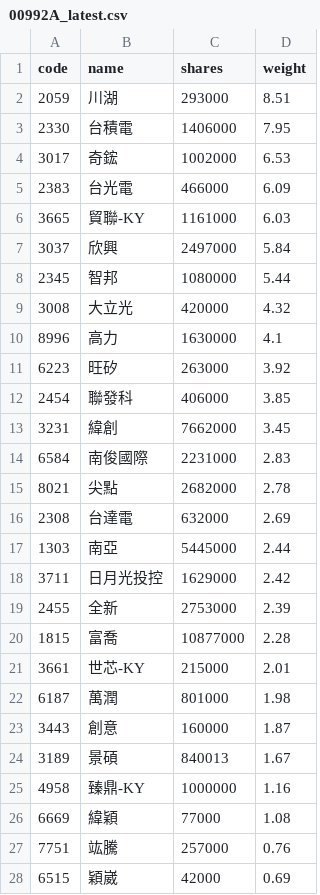
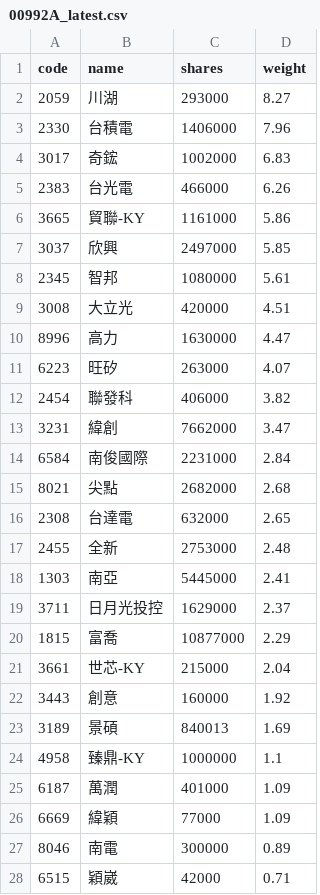
Before and after one commit to 4ru1013/capital-etf-00992a-portfolio, a CSV file: data/out/holdings/00992A_latest.csv, drawn as a sheet; only a part is shown; the diff covers the shown part only.

```diff
--- a/data/out/holdings/00992A_latest.csv
+++ b/data/out/holdings/00992A_latest.csv
@@ -1,28 +1,28 @@
 code,name,shares,weight
-2059,川湖,293000,8.51
-2330,台積電,1406000,7.95
-3017,奇鋐,1002000,6.53
-2383,台光電,466000,6.09
-3665,貿聯-KY,1161000,6.03
-3037,欣興,2497000,5.84
-2345,智邦,1080000,5.44
-3008,大立光,420000,4.32
-8996,高力,1630000,4.1
-6223,旺矽,263000,3.92
-2454,聯發科,406000,3.85
-3231,緯創,7662000,3.45
-6584,南俊國際,2231000,2.83
-8021,尖點,2682000,2.78
-2308,台達電,632000,2.69
-1303,南亞,5445000,2.44
-3711,日月光投控,1629000,2.42
-2455,全新,2753000,2.39
-1815,富喬,10877000,2.28
-3661,世芯-KY,215000,2.01
-6187,萬潤,801000,1.98
-3443,創意,160000,1.87
-3189,景碩,840013,1.67
-4958,臻鼎-KY,1000000,1.16
-6669,緯穎,77000,1.08
-7751,竑騰,257000,0.76
-6515,穎崴,42000,0.69
+2059,川湖,293000,8.27
+2330,台積電,1406000,7.96
+3017,奇鋐,1002000,6.83
+2383,台光電,466000,6.26
+3665,貿聯-KY,1161000,5.86
+3037,欣興,2497000,5.85
+2345,智邦,1080000,5.61
+3008,大立光,420000,4.51
+8996,高力,1630000,4.47
+6223,旺矽,263000,4.07
+2454,聯發科,406000,3.82
+3231,緯創,7662000,3.47
+6584,南俊國際,2231000,2.84
+8021,尖點,2682000,2.68
+2308,台達電,632000,2.65
+2455,全新,2753000,2.48
+1303,南亞,5445000,2.41
+3711,日月光投控,1629000,2.37
+1815,富喬,10877000,2.29
+3661,世芯-KY,215000,2.04
+3443,創意,160000,1.92
+3189,景碩,840013,1.69
+4958,臻鼎-KY,1000000,1.1
+6187,萬潤,401000,1.09
+6669,緯穎,77000,1.09
+8046,南電,300000,0.89
+6515,穎崴,42000,0.71
```
Also changed, not shown: 2 added rows, 1 removed row and 5 edited cells elsewhere in this file, 3 other files.
